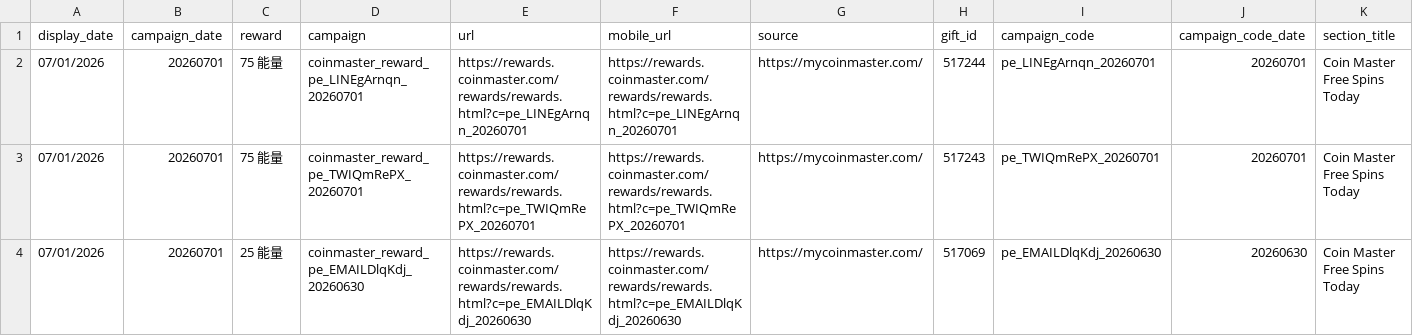
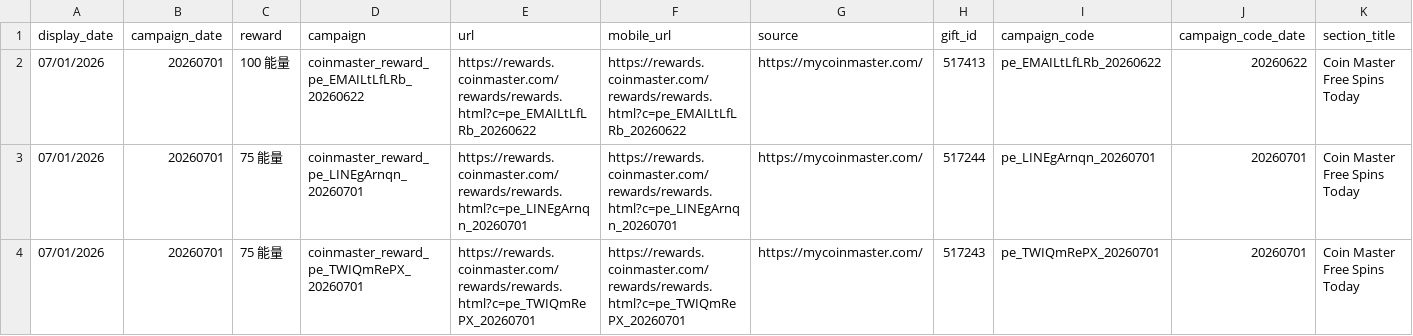
Before and after one commit to Der46/coin_fetch, a CSV file: output/coinmaster_rewards.csv, drawn as a sheet; only a part is shown; the shorter side is filled out with more unchanged rows; rows hold the shown columns only; the diff names each change by its address in the sheet, - before the commit and + after, or states it on an @@ line.

```diff
--- a/output/coinmaster_rewards.csv
+++ b/output/coinmaster_rewards.csv
+row 2: 07/01/2026 | 20260701 | 100 能量 | coinmaster_reward_pe_EMAILtLfLRb_20260622 | https://rewards.coinmaster.com/rewards/rewards.html?c=pe_EMAILtLfLRb_20260622 | https://rewards.coinmaster.com/rewards/rewards.html?c=pe_EMAILtLfLRb_20260622 | https://mycoinmaster.com/ | 517413 | pe_EMAILtLfLRb_20260622 | 20260622 | Coin Master Free Spins Today
```
Also changed, not shown: 4 other files.
